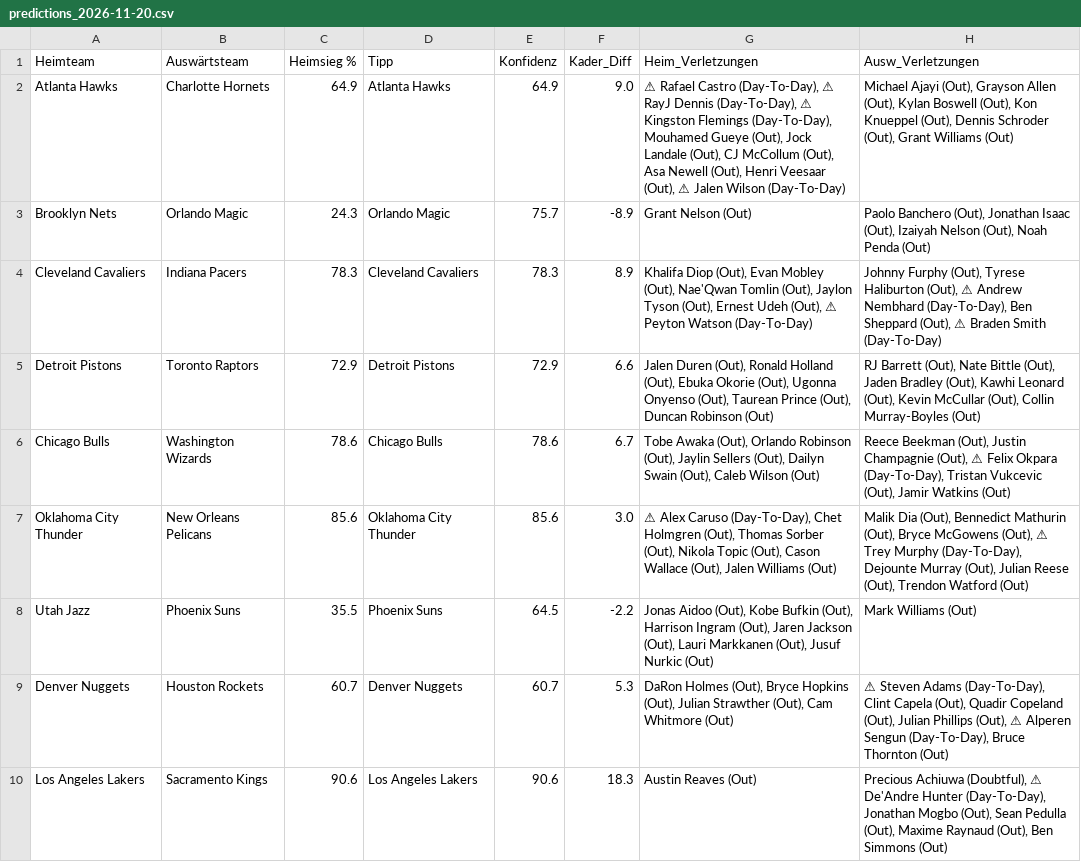
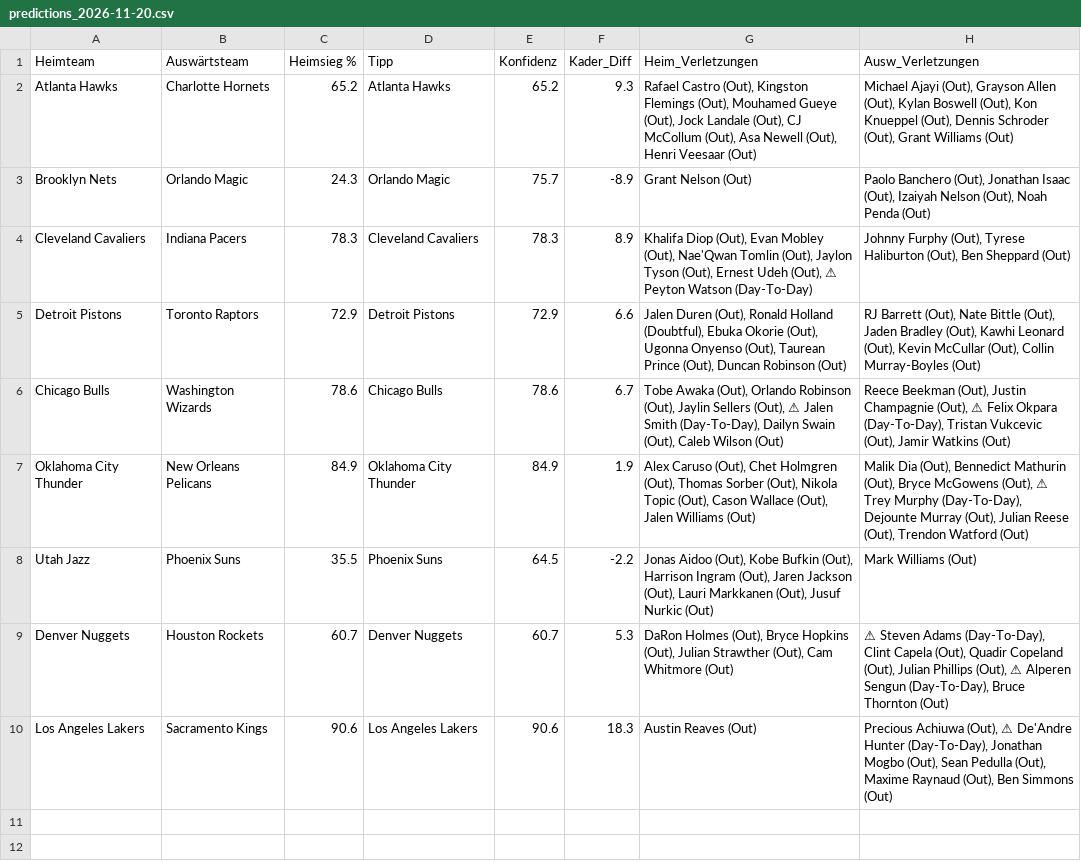
Before and after one commit to aalauge/NBA-Vorhersagen, a CSV file: results/predictions_2026-11-20.csv, drawn as a sheet; the diff names each change by its address in the sheet, - before the commit and + after, or states it on an @@ line.

```diff
--- a/results/predictions_2026-11-20.csv
+++ b/results/predictions_2026-11-20.csv
-C2 (Heimsieg %): 64.9
+C2 (Heimsieg %): 65.2
-E2 (Konfidenz): 64.9
+E2 (Konfidenz): 65.2
-F2 (Kader_Diff): 9.0
+F2 (Kader_Diff): 9.3
-G2 (Heim_Verletzungen): ⚠ Rafael Castro (Day-To-Day), ⚠ RayJ Dennis (Day-To-Day), ⚠ Kingston Flemings (Day-To-Day), Mouhamed Gueye (Out), Jock Landale (Out), CJ McCollum (Out), Asa Newell (Out), Henri Veesaar (Out), ⚠ Jalen Wilson (Day-To-Day)
+G2 (Heim_Verletzungen): Rafael Castro (Out), Kingston Flemings (Out), Mouhamed Gueye (Out), Jock Landale (Out), CJ McCollum (Out), Asa Newell (Out), Henri Veesaar (Out)
-H4 (Ausw_Verletzungen): …Haliburton (Out), ⚠ Andrew Nembhard (Day-To-Day), Ben Sheppard (Out), ⚠ Braden Smith (Day-To-Day)
+H4 (Ausw_Verletzungen): …Haliburton (Out), Ben Sheppard (Out)
-G5 (Heim_Verletzungen): …Ronald Holland (Out), Ebuka Okorie…
+G5 (Heim_Verletzungen): …Ronald Holland (Doubtful), Ebuka Okorie…
-G6 (Heim_Verletzungen): …Sellers (Out), Dailyn Swain…
+G6 (Heim_Verletzungen): …Sellers (Out), ⚠ Jalen Smith (Day-To-Day), Dailyn Swain…
-C7 (Heimsieg %): 85.6
+C7 (Heimsieg %): 84.9
-E7 (Konfidenz): 85.6
+E7 (Konfidenz): 84.9
-F7 (Kader_Diff): 3.0
+F7 (Kader_Diff): 1.9
-G7 (Heim_Verletzungen): ⚠ Alex Caruso (Day-To-Day), Chet Holmgren…
+G7 (Heim_Verletzungen): Alex Caruso (Out), Chet Holmgren…
-H10 (Ausw_Verletzungen): Precious Achiuwa (Doubtful), ⚠ De'Andre…
+H10 (Ausw_Verletzungen): Precious Achiuwa (Out), ⚠ De'Andre…
```
